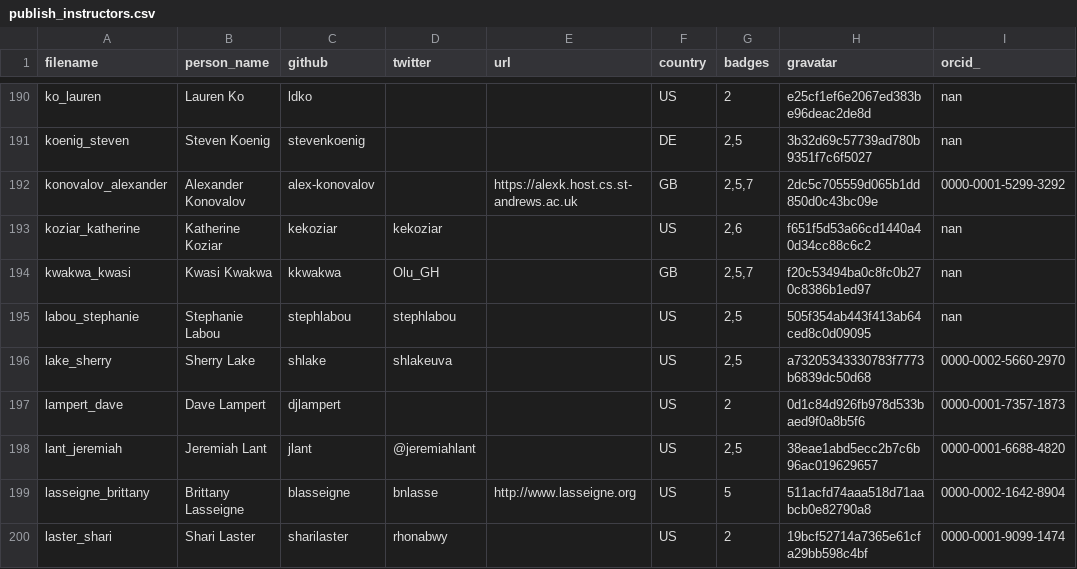
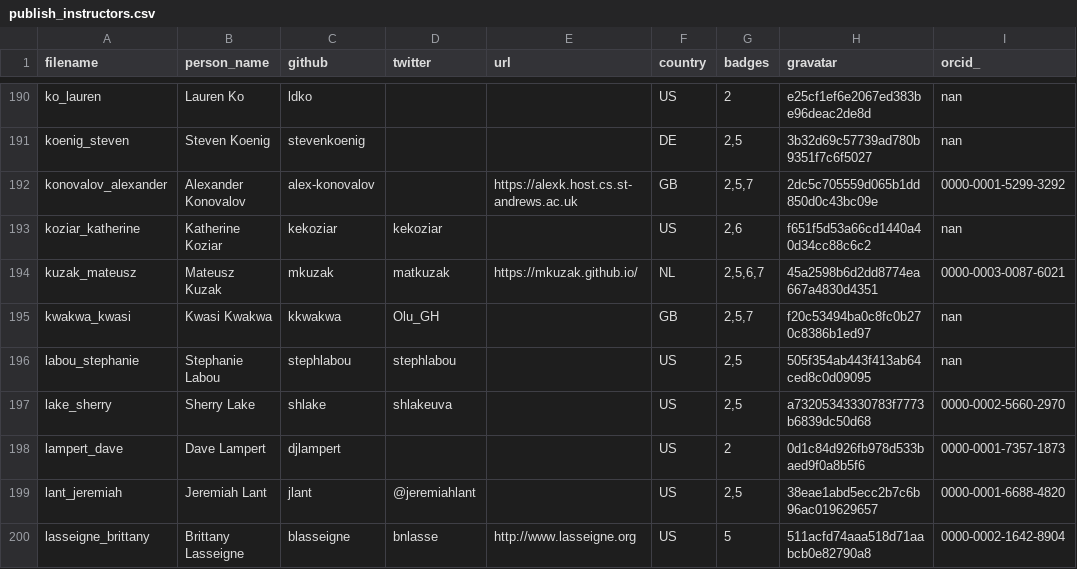
Before and after one commit to hpc-carpentry/hpc-carpentry.github.io, a CSV file: _data/publish_instructors.csv, drawn as a sheet; only a part is shown, gaps mark what is left out; the shorter side is filled out with more unchanged rows.

Commit message:
Updating instructor records

```diff
--- a/_data/publish_instructors.csv
+++ b/_data/publish_instructors.csv
@@ -193,2 +193,3 @@ konovalov_alexander,Alexander Konovalov,alex-konovalov,,https://alexk.host.cs.st
 koziar_katherine,Katherine Koziar,kekoziar,kekoziar,,US,"2,6",f651f5d53a66cd1440a40d34cc88c6c2,nan
+kuzak_mateusz,Mateusz Kuzak,mkuzak,matkuzak,https://mkuzak.github.io/,NL,"2,5,6,7",45a2598b6d2dd8774ea667a4830d4351,0000-0003-0087-6021
 kwakwa_kwasi,Kwasi Kwakwa,kkwakwa,Olu_GH,,GB,"2,5,7",f20c53494ba0c8fc0b270c8386b1ed97,nan
```
